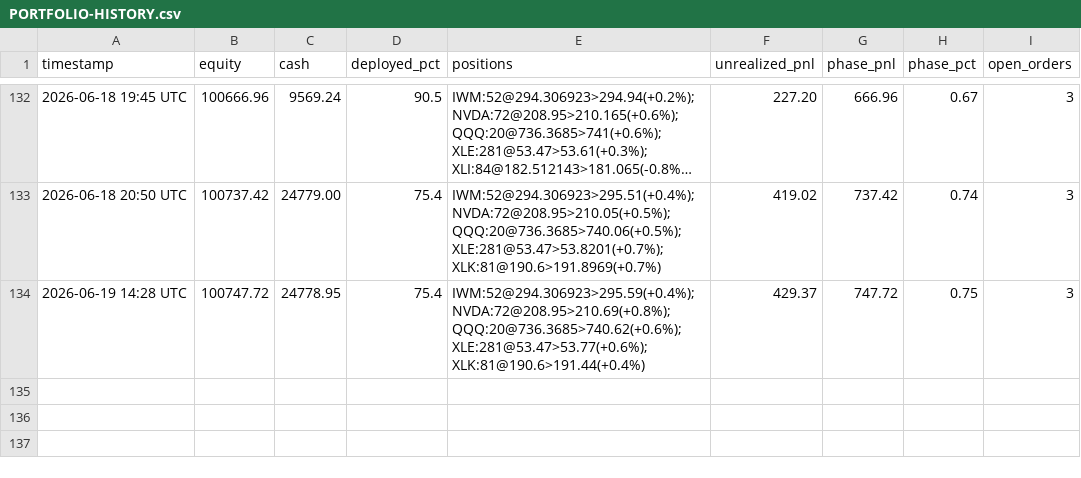
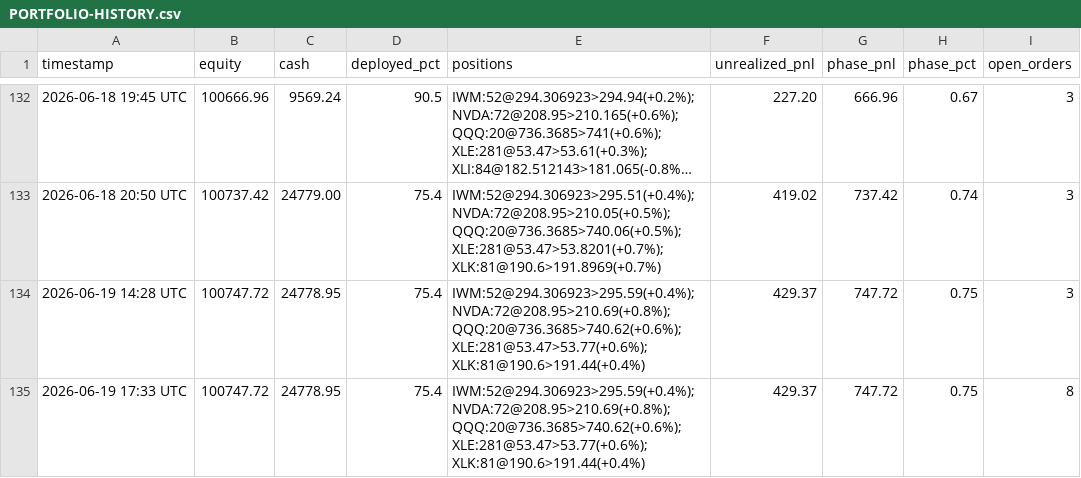
Before and after one commit to souhail123456/trading-bot, a CSV file: memory/PORTFOLIO-HISTORY.csv, drawn as a sheet; only a part is shown, gaps mark what is left out; long unchanged cells end in …; the diff names each change by its address in the sheet, - before the commit and + after, or states it on an @@ line.

```diff
--- a/memory/PORTFOLIO-HISTORY.csv
+++ b/memory/PORTFOLIO-HISTORY.csv
+row 135: 2026-06-19 17:33 UTC | 100747.72 | 24778.95 | 75.4 | IWM:52@294.306923>295.59(+0.4%); NVDA:72@208.95>210.69(+0.8%); QQQ:20@736.3685>740.62(+0.6%); XLE:281@53.47>53.77(+0.6%); XLK:81@190.6>191.44(+0.4%) | 429.37 | 747.72 | 0.75 | 8
```
Also changed, not shown: 2 other files.
